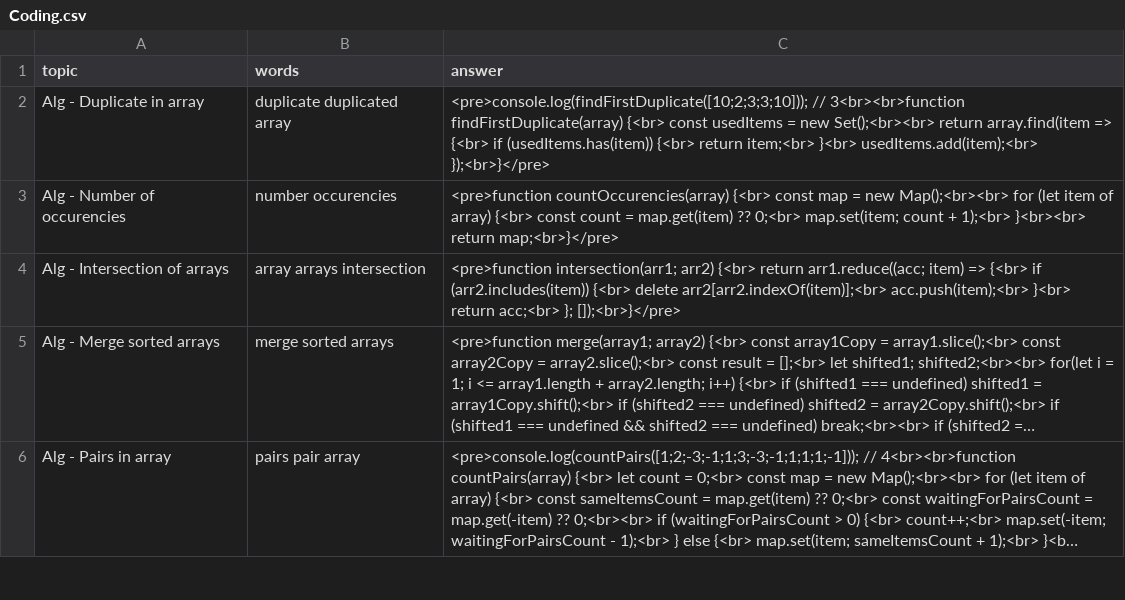
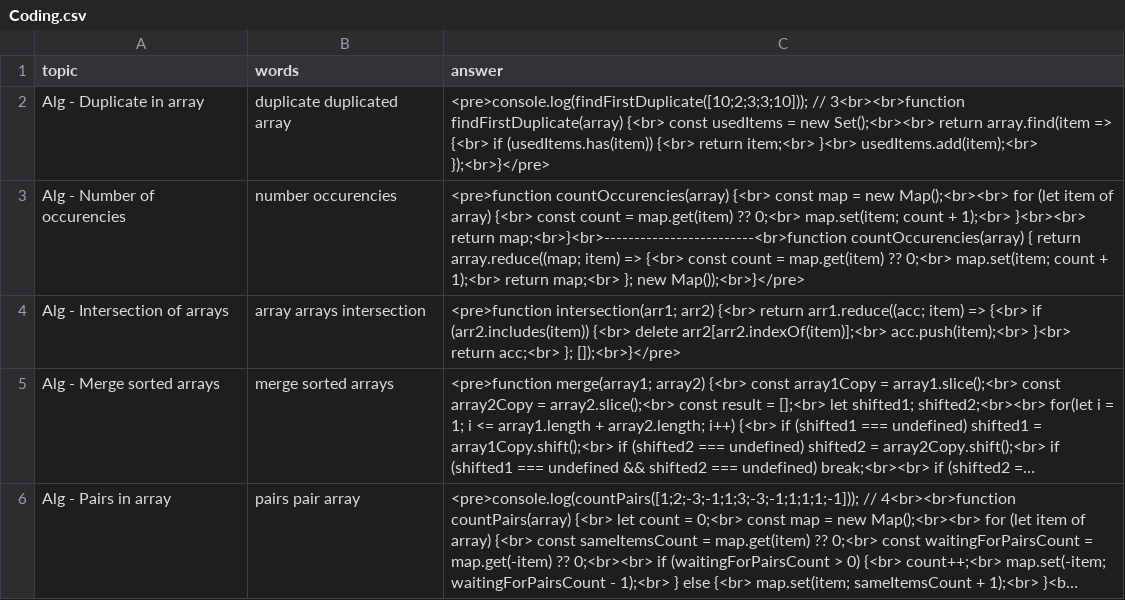
Before and after one commit to DzmitryAlifer/tech-interview-helper, a CSV file: src/assets/Coding.csv, drawn as a sheet; only a part is shown; long unchanged cells end in ….

Commit message:
Update Coding.csv

```diff
--- a/src/assets/Coding.csv
+++ b/src/assets/Coding.csv
@@ -2,3 +2,3 @@ topic,words,answer
 Alg - Duplicate in array,duplicate duplicated array,<pre>console.log(findFirstDuplicate([10;2;3;3;10])); // 3<br><br>function findFirstDuplicate(array) {<br>  const usedItems = new Set();<br><br>  return array.find(item => {<br>    if (usedItems.has(item)) {<br>      return item;<br>    }<br>    usedItems.add(item);<br>  });<br>}</pre>
-Alg - Number of occurencies,number occurencies,<pre>function countOccurencies(array) {<br>  const map = new Map();<br><br>  for (let item of array) {<br>    const count = map.get(item) ?? 0;<br>    map.set(item; count + 1);<br>  }<br><br>  return map;<br>}</pre>
+Alg - Number of occurencies,number occurencies,<pre>function countOccurencies(array) {<br>  const map = new Map();<br><br>  for (let item of array) {<br>    const count = map.get(item) ?? 0;<br>    map.set(item; count + 1);<br>  }<br><br>  return map;<br>}<br>-------------------------<br>function countOccurencies(array) {  return array.reduce((map; item) => {<br>    const count = map.get(item) ?? 0;<br>    map.set(item; count + 1);<br>    return map;<br>  }; new Map());<br>}</pre>
 Alg - Intersection of arrays,array arrays intersection,<pre>function intersection(arr1; arr2) {<br>  return arr1.reduce((acc; item) => {<br>    if (arr2.includes(item)) {<br>      delete arr2[arr2.indexOf(item)];<br>      acc.push(item);<br>    }<br>    return acc;<br>  }; []);<br>}</pre>
```
